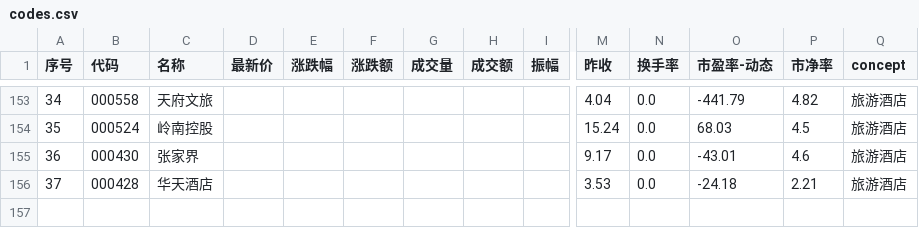
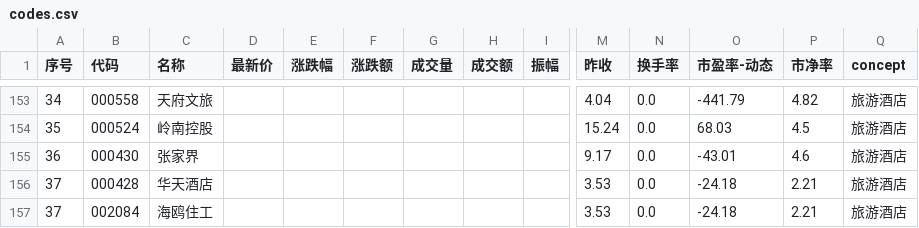
Before and after one commit to true2blue/firestone-lab, a CSV file: output/codes.csv, drawn as a sheet; only a part is shown, gaps mark what is left out; rows hold the shown columns only; the diff names each change by its address in the sheet, - before the commit and + after, or states it on an @@ line.

```diff
--- a/output/codes.csv
+++ b/output/codes.csv
+row 157: 37 | 002084 | 海鸥住工 |  |  |  |  |  |  | 3.53 | 0.0 | -24.18 | 2.21 | 旅游酒店
```
Also changed, not shown: output/concepts.csv, 3 other files.
